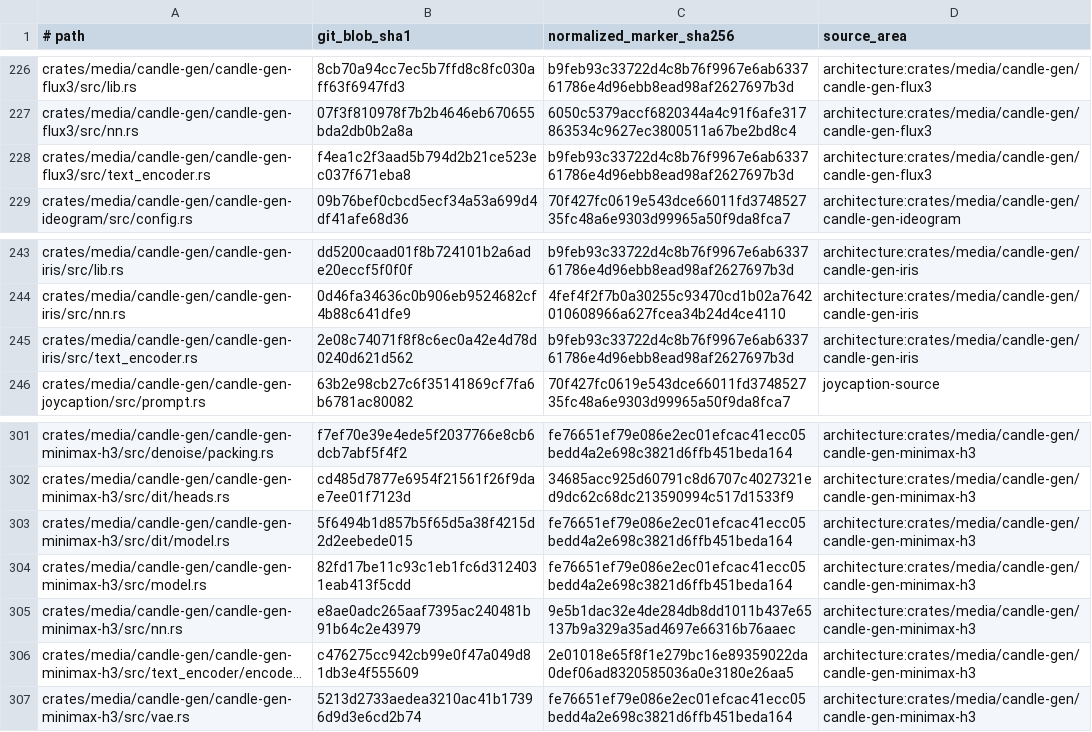
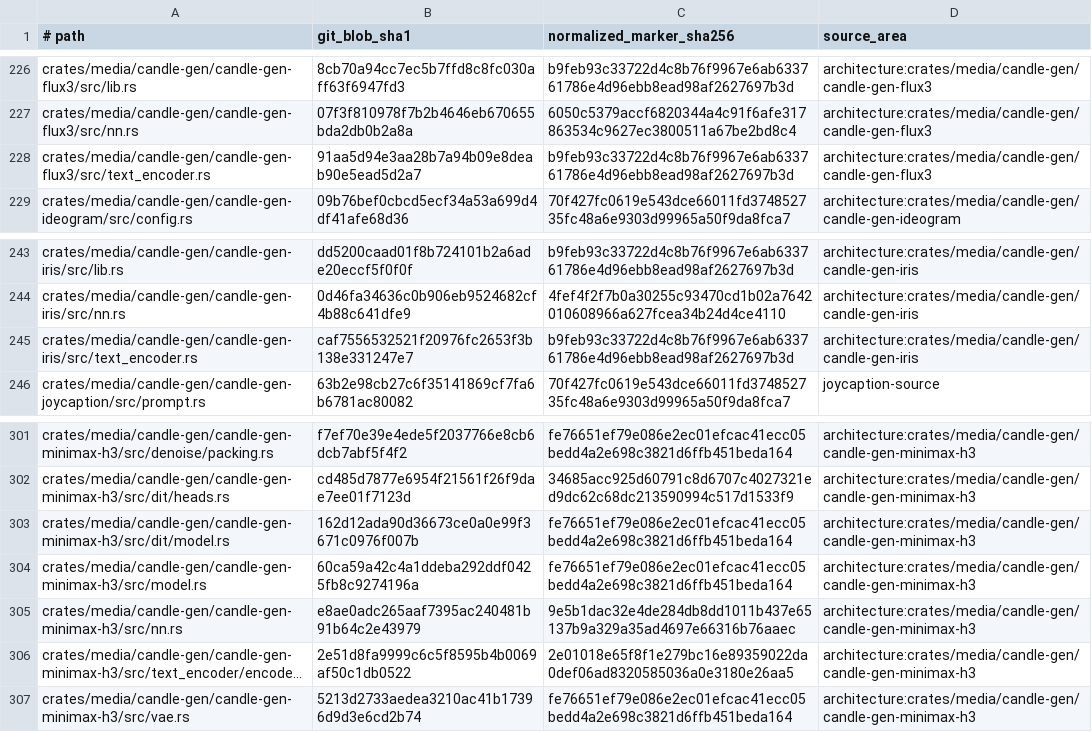
Before and after one commit to SceneWorks/SceneWorks, a TSV file: config/inference-provenance-candidates.tsv, drawn as a sheet; only a part is shown, gaps mark what is left out; long unchanged cells end in …; the diff names each change by its address in the sheet, - before the commit and + after, or states it on an @@ line.

Commit message:
fix: pin inference H3 runtime weight cache loading

```diff
--- a/config/inference-provenance-candidates.tsv
+++ b/config/inference-provenance-candidates.tsv
-B228 (git_blob_sha1): f4ea1c2f3aad5b794d2b21ce523ec037f671eba8
+B228 (git_blob_sha1): 91aa5d94e3aa28b7a94b09e8deab90e5ead5d2a7
-B245 (git_blob_sha1): 2e08c74071f8f8c6ec0a42e4d78d0240d621d562
+B245 (git_blob_sha1): caf7556532521f20976fc2653f3b138e331247e7
-B303 (git_blob_sha1): 5f6494b1d857b5f65d5a38f4215d2d2eebede015
+B303 (git_blob_sha1): 162d12ada90d36673ce0a0e99f3671c0976f007b
-B304 (git_blob_sha1): 82fd17be11c93c1eb1fc6d3124031eab413f5cdd
+B304 (git_blob_sha1): 60ca59a42c4a1ddeba292ddf0425fb8c9274196a
-B306 (git_blob_sha1): c476275cc942cb99e0f47a049d81db3e4f555609
+B306 (git_blob_sha1): 2e51d8fa9999c6c5f8595b4b0069af50c1db0522
```
Also changed, not shown: 9 other files.
